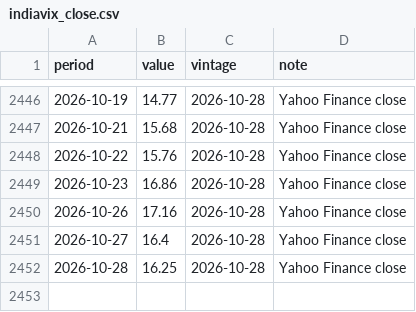
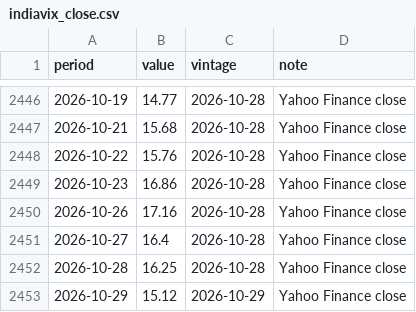
Before and after one commit to econvitalsindia/econvitalsindia, a CSV file: data/series/indiavix_close.csv, drawn as a sheet; only a part is shown, gaps mark what is left out.

```diff
--- a/data/series/indiavix_close.csv
+++ b/data/series/indiavix_close.csv
@@ -2452 +2452,2 @@ period,value,vintage,note
 2026-10-28,16.25,2026-10-28,Yahoo Finance close
+2026-10-29,15.12,2026-10-29,Yahoo Finance close
```
Also changed, not shown: data/series/nifty50_close.csv, data/series/sensex_close.csv, 21 other files.
